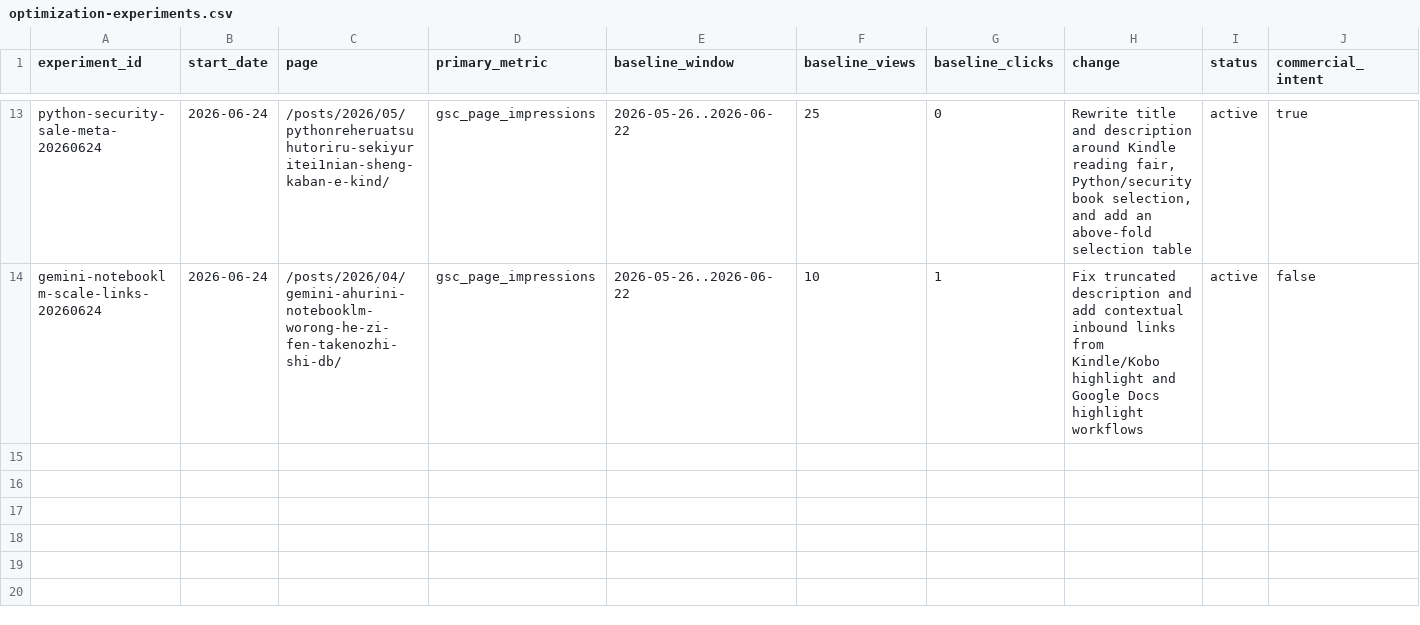
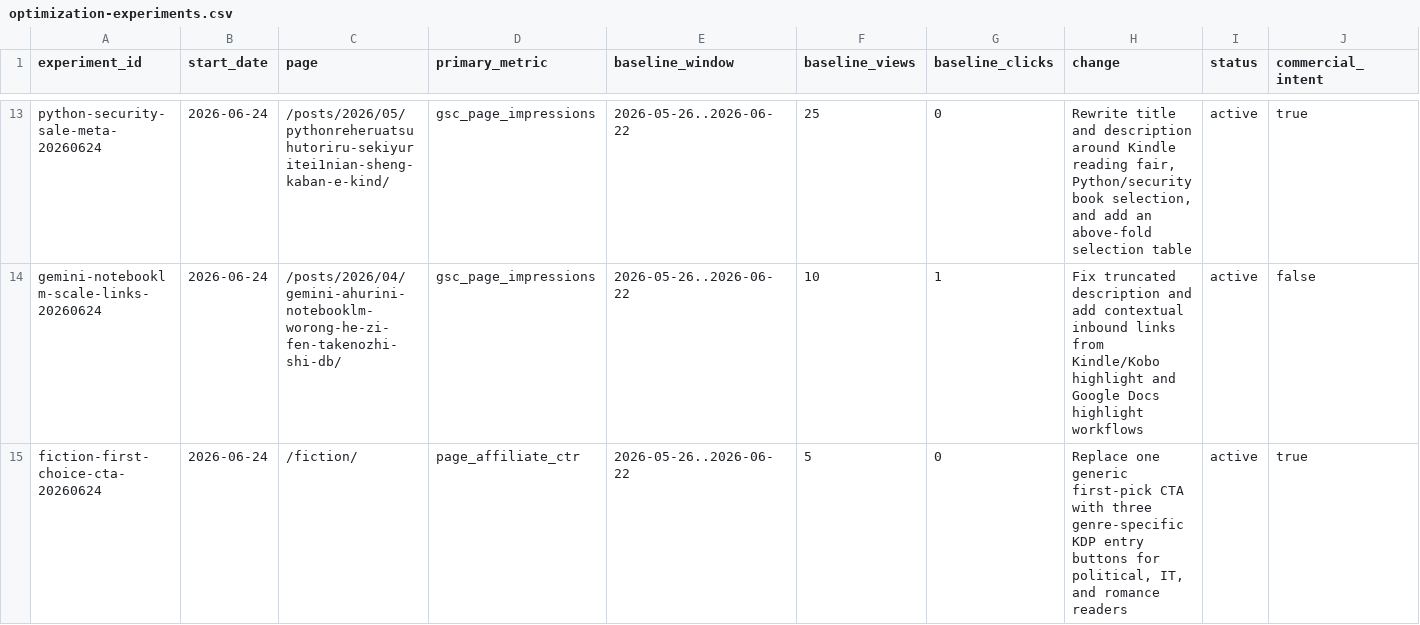
Before and after one commit to pontarou0610/my-affiliate-site1, a CSV file: data/optimization-experiments.csv, drawn as a sheet; only a part is shown, gaps mark what is left out.

Commit message:
Improve fiction KDP choice CTA

```diff
--- a/data/optimization-experiments.csv
+++ b/data/optimization-experiments.csv
@@ -14 +14,2 @@ python-security-sale-meta-20260624,2026-06-24,/posts/2026/05/pythonreheruatsuhut
 gemini-notebooklm-scale-links-20260624,2026-06-24,/posts/2026/04/gemini-ahurini-notebooklm-worong-he-zi-fen-takenozhi-shi-db/,gsc_page_impressions,2026-05-26..2026-06-22,10,1,"Fix truncated description and add contextual inbound links from Kindle/Kobo highlight and Google Docs highlight workflows",active,false
+fiction-first-choice-cta-20260624,2026-06-24,/fiction/,page_affiliate_ctr,2026-05-26..2026-06-22,5,0,"Replace one generic first-pick CTA with three genre-specific KDP entry buttons for political, IT, and romance readers",active,true
```
Also changed, not shown: 1 other file.
